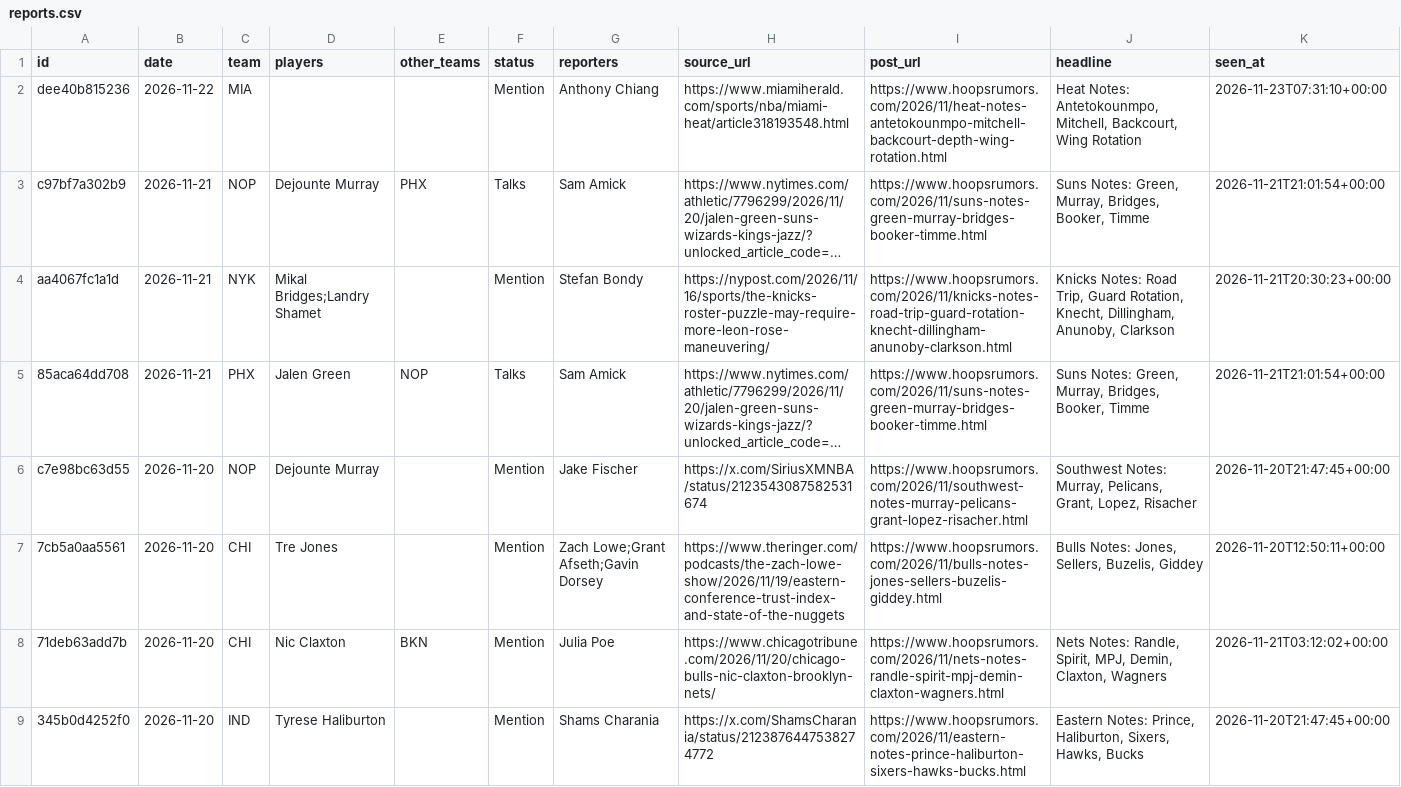
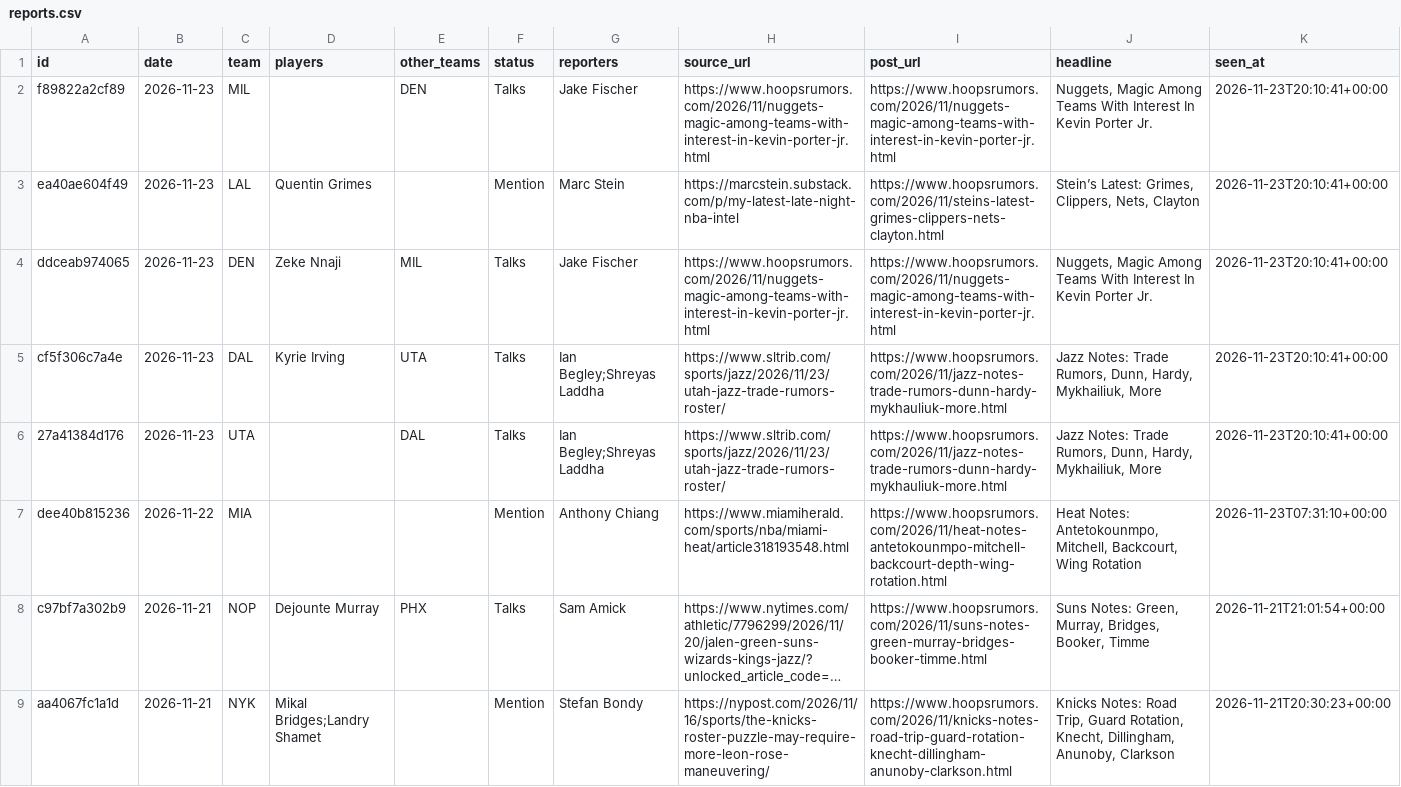
Before and after one commit to Stots714/lakers-tracker, a CSV file: data/trades/reports.csv, drawn as a sheet; only a part is shown; the shorter side is filled out with more unchanged rows; long unchanged cells end in …; the diff names each change by its address in the sheet, - before the commit and + after, or states it on an @@ line.

Commit message:
Trade reports: 5 new

```diff
--- a/data/trades/reports.csv
+++ b/data/trades/reports.csv
+row 2: f89822a2cf89 | 2026-11-23 | MIL |  | DEN | Talks | Jake Fischer | https://www.hoopsrumors.com/2026/11/nuggets-magic-among-teams-with-interest-in-kevin-porter-jr.html | https://www.hoopsrumors.com/2026/11/nuggets-magic-among-teams-with-interest-in-kevin-porter-jr.html | Nuggets, Magic Among Teams With Interest In Kevin Porter Jr. | 2026-11-23T20:10:41+00:00
+row 3: ea40ae604f49 | 2026-11-23 | LAL | Quentin Grimes |  | Mention | Marc Stein | https://marcstein.substack.com/p/my-latest-late-night-nba-intel | https://www.hoopsrumors.com/2026/11/steins-latest-grimes-clippers-nets-clayton.html | Stein’s Latest: Grimes, Clippers, Nets, Clayton | 2026-11-23T20:10:41+00:00
+row 4: ddceab974065 | 2026-11-23 | DEN | Zeke Nnaji | MIL | Talks | Jake Fischer | https://www.hoopsrumors.com/2026/11/nuggets-magic-among-teams-with-interest-in-kevin-porter-jr.html | https://www.hoopsrumors.com/2026/11/nuggets-magic-among-teams-with-interest-in-kevin-porter-jr.html | Nuggets, Magic Among Teams With Interest In Kevin Porter Jr. | 2026-11-23T20:10:41+00:00
+row 5: cf5f306c7a4e | 2026-11-23 | DAL | Kyrie Irving | UTA | Talks | Ian Begley;Shreyas Laddha | https://www.sltrib.com/sports/jazz/2026/11/23/utah-jazz-trade-rumors-roster/ | https://www.hoopsrumors.com/2026/11/jazz-notes-trade-rumors-dunn-hardy-mykhauliuk-more.html | Jazz Notes: Trade Rumors, Dunn, Hardy, Mykhailiuk, More | 2026-11-23T20:10:41+00:00
+row 6: 27a41384d176 | 2026-11-23 | UTA |  | DAL | Talks | Ian Begley;Shreyas Laddha | https://www.sltrib.com/sports/jazz/2026/11/23/utah-jazz-trade-rumors-roster/ | https://www.hoopsrumors.com/2026/11/jazz-notes-trade-rumors-dunn-hardy-mykhauliuk-more.html | Jazz Notes: Trade Rumors, Dunn, Hardy, Mykhailiuk, More | 2026-11-23T20:10:41+00:00
```
Also changed, not shown: 1 other file.
